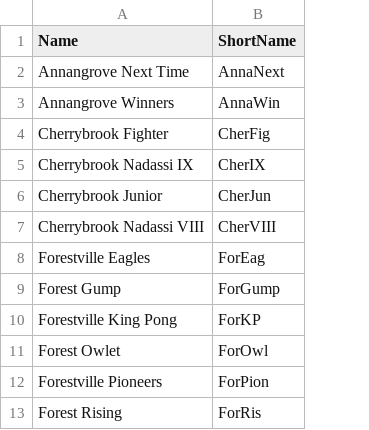
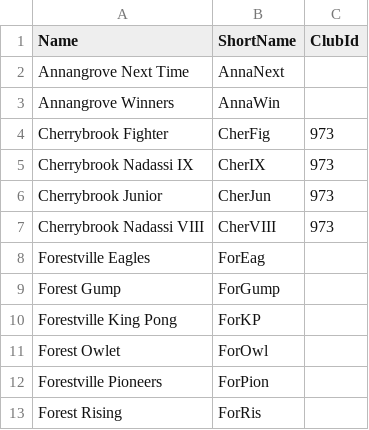
Before and after one commit to superwalnut/ttplayers, a CSV file: Importers/TtPlayers.Importer/data/teamName.csv, drawn as a sheet; only a part is shown; the diff names each change by its address in the sheet, - before the commit and + after, or states it on an @@ line.

Commit message:
importer fix

```diff
--- a/Importers/TtPlayers.Importer/data/teamName.csv
+++ b/Importers/TtPlayers.Importer/data/teamName.csv
+column C (ClubId), rows 4-7: all 973
```
Also changed, not shown: 9 other files.
